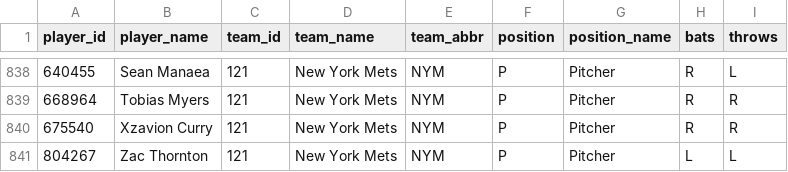
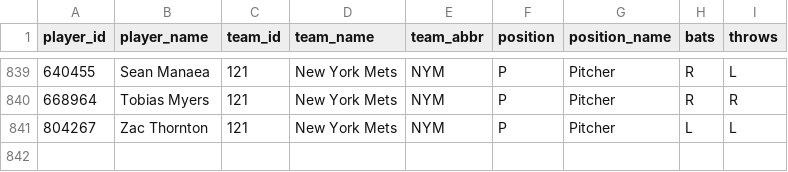
Before and after one commit to dylhauck/alpha-wagerz-model, a CSV file: data/reference/player_reference.csv, drawn as a sheet; only a part is shown, gaps mark what is left out; removed rows and columns are numbered as before the commit, all else as after; the diff covers the shown part only; the diff names each change by its address in the sheet, - before the commit and + after, or states it on an @@ line.

```diff
--- a/data/reference/player_reference.csv
+++ b/data/reference/player_reference.csv
-row 840: 675540 | Xzavion Curry | 121 | New York Mets | NYM | P | Pitcher | R | R
```
Also changed, not shown: 3 added rows and 2 removed rows elsewhere in this file, data/processed/slate_summary.csv, 30 other files.
